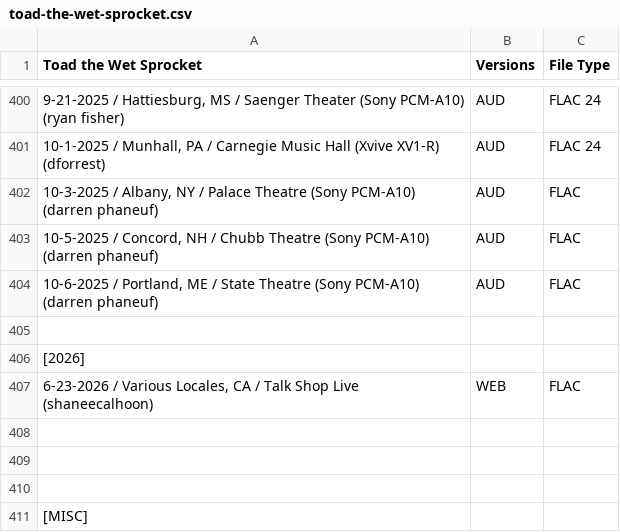
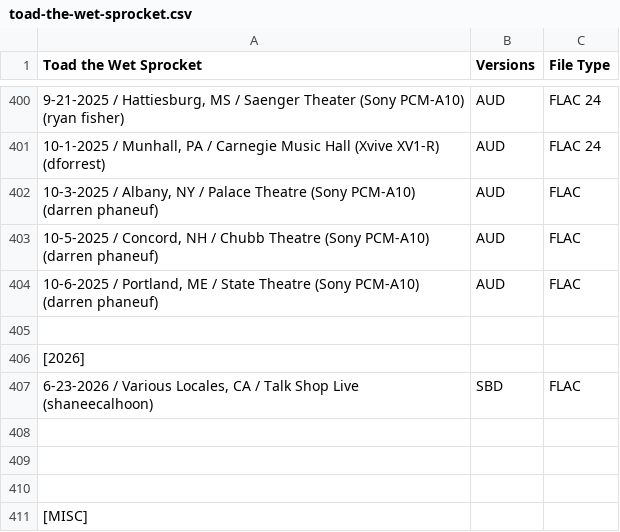
Before and after one commit to dudethatsclassic/shynomi-archive, a CSV file: artists/toad-the-wet-sprocket.csv, drawn as a sheet; only a part is shown, gaps mark what is left out; the diff names each change by its address in the sheet, - before the commit and + after, or states it on an @@ line.

Commit message:
Auto-export CSV: TOAD THE WET SPROCKET

```diff
--- a/artists/toad-the-wet-sprocket.csv
+++ b/artists/toad-the-wet-sprocket.csv
-B407 (Versions): WEB
+B407 (Versions): SBD
```
